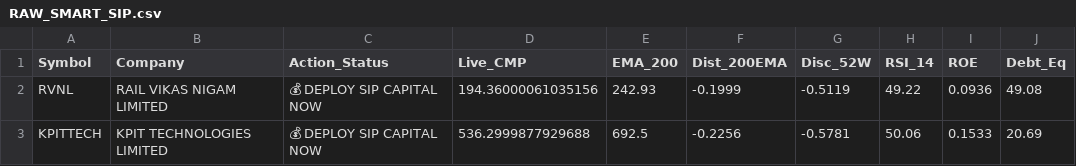
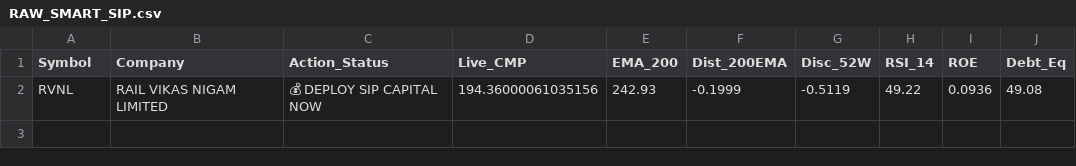
Before and after one commit to bornsupreme21-pk/nbt-quantum-engine, a CSV file: RAW_SMART_SIP.csv, drawn as a sheet.

```diff
--- a/RAW_SMART_SIP.csv
+++ b/RAW_SMART_SIP.csv
@@ -2,2 +2 @@ Symbol,Company,Action_Status,Live_CMP,EMA_200,Dist_200EMA,Disc_52W,RSI_14,ROE,De
 RVNL,RAIL VIKAS NIGAM LIMITED,💰 DEPLOY SIP CAPITAL NOW,194.36000061035156,242.93,-0.1999,-0.5119,49.22,0.0936,49.08
-KPITTECH,KPIT TECHNOLOGIES LIMITED,💰 DEPLOY SIP CAPITAL NOW,536.2999877929688,692.5,-0.2256,-0.5781,50.06,0.1533,20.69
```
Also changed, not shown: RAW_ALPHA_HUNTER.csv, RAW_FEAR_DIP.csv, 11 other files.
